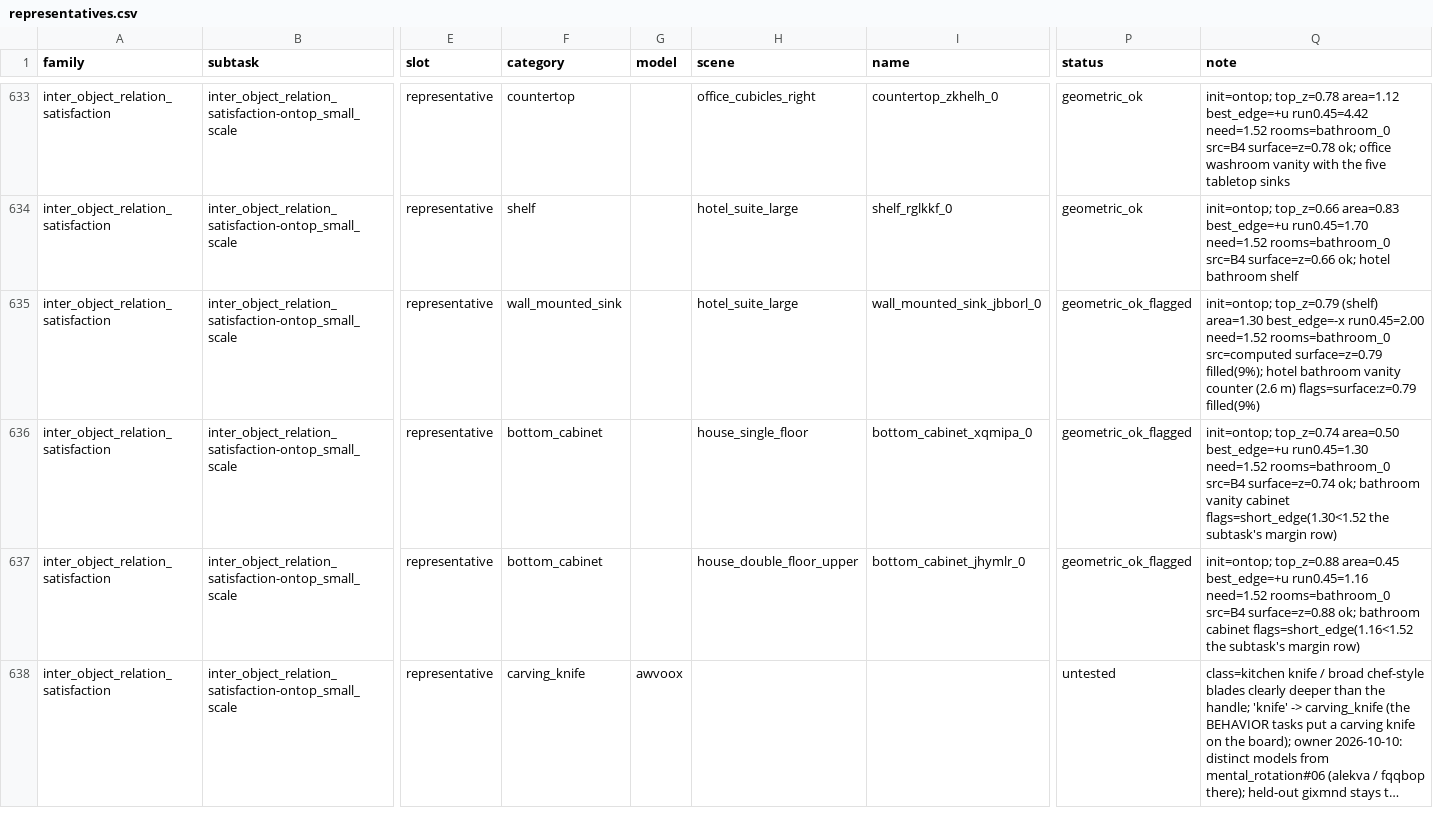
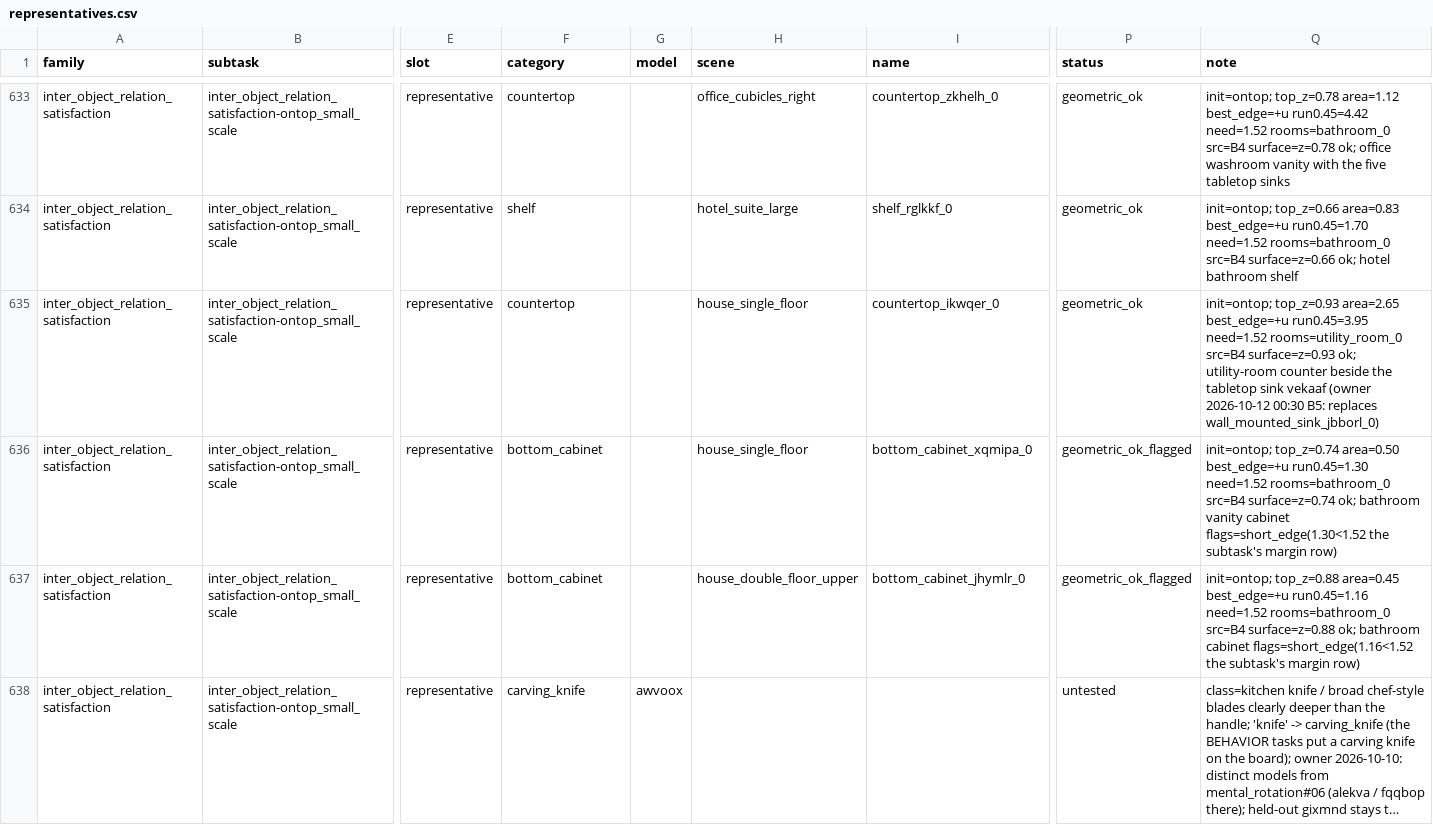
Before and after one commit to kmy17518/iSpatialGym, a CSV file: ispatialgym/assets/icl/roles/representatives.csv, drawn as a sheet; only a part is shown, gaps mark what is left out; long unchanged cells end in …; the diff names each change by its address in the sheet, - before the commit and + after, or states it on an @@ line.

Commit message:
ontop_small#03: countertop_ikwqer_0 replaces wall_mounted_sink_jbborl_0 (owner 2026-10-12 B5)
The soap dish slid off the wall-mounted sink in both seeds. New candidate in its slot (triplet 3): the house_single_floor
utility-room counter the tabletop sink vekaaf stands on (top 0.93 m, 2.65 m2 free, +u edge 4.44 m, free run 3.95 m); the
pick keeps five candidates. Re-grounded: the countertop aliases gain the house_single_floor scene block; the sink alias is
no longer reached by any support row.

```diff
--- a/ispatialgym/assets/icl/roles/representatives.csv
+++ b/ispatialgym/assets/icl/roles/representatives.csv
-F635 (category): wall_mounted_sink
+F635 (category): countertop
-H635 (scene): hotel_suite_large
+H635 (scene): house_single_floor
-I635 (name): wall_mounted_sink_jbborl_0
+I635 (name): countertop_ikwqer_0
-P635 (status): geometric_ok_flagged
+P635 (status): geometric_ok
-Q635 (note): init=ontop; top_z=0.79 (shelf) area=1.30 best_edge=-x run0.45=2.00 need=1.52 rooms=bathroom_0 src=computed surface=z=0.79 filled(9%); hotel bathroom vanity counter (2.6 m) flags=surface:z=0.79 filled(9%)
+Q635 (note): init=ontop; top_z=0.93 area=2.65 best_edge=+u run0.45=3.95 need=1.52 rooms=utility_room_0 src=B4 surface=z=0.93 ok; utility-room counter beside the tabletop sink vekaaf (owner 2026-10-12 00:30 B5: replaces wall_mounted_sink_jbborl_0)
```
Also changed, not shown: 4 other files.
